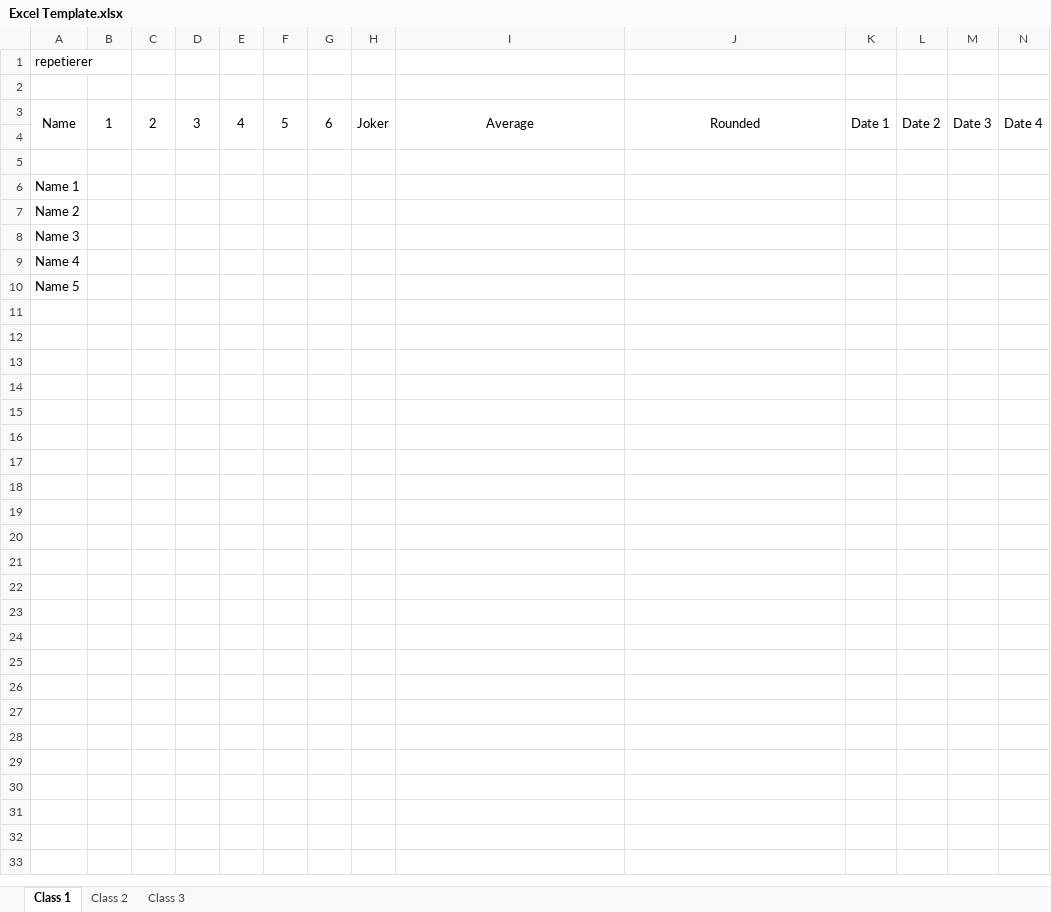
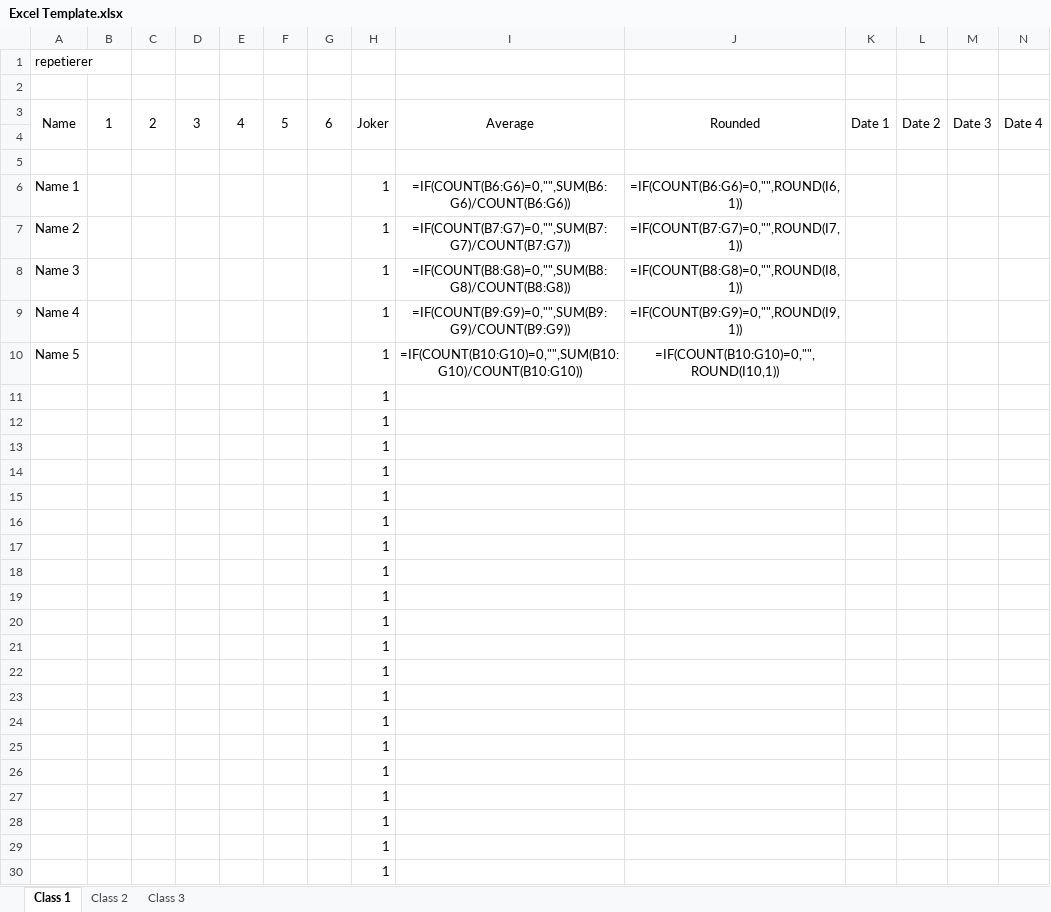
Before and after one commit to Akzuwo/Repetierer, an Excel workbook: Excel Template.xlsx, sheet Class 1, drawn as a sheet; only a part is shown; values as stored, in another font and other column widths than the file's, no borders; formulas without a stored value are shown as written; removed rows and columns are numbered as before the commit, all else as after; rows hold the shown columns only; the diff names each change by its address in the sheet, - before the commit and + after, or states it on an @@ line.

```diff
--- a/Excel Template.xlsx (sheet Class 1)
+++ b/Excel Template.xlsx (sheet Class 1)
-row 6: Name 1
-row 7: Name 2
-row 8: Name 3
-row 9: Name 4
-row 10: Name 5
+row 6: Name 1 |  |  |  |  |  |  | 1 | =IF(COUNT(B6:G6)=0,"",SUM(B6:G6)/COUNT(B6:G6)) | =IF(COUNT(B6:G6)=0,"",ROUND(I6,1))
+row 7: Name 2 |  |  |  |  |  |  | 1 | =IF(COUNT(B7:G7)=0,"",SUM(B7:G7)/COUNT(B7:G7)) | =IF(COUNT(B7:G7)=0,"",ROUND(I7,1))
+row 8: Name 3 |  |  |  |  |  |  | 1 | =IF(COUNT(B8:G8)=0,"",SUM(B8:G8)/COUNT(B8:G8)) | =IF(COUNT(B8:G8)=0,"",ROUND(I8,1))
+row 9: Name 4 |  |  |  |  |  |  | 1 | =IF(COUNT(B9:G9)=0,"",SUM(B9:G9)/COUNT(B9:G9)) | =IF(COUNT(B9:G9)=0,"",ROUND(I9,1))
+row 10: Name 5 |  |  |  |  |  |  | 1 | =IF(COUNT(B10:G10)=0,"",SUM(B10:G10)/COUNT(B10:G10)) | =IF(COUNT(B10:G10)=0,"",ROUND(I10,1))
+row 11:  |  |  |  |  |  |  | 1
+row 12:  |  |  |  |  |  |  | 1
+row 13:  |  |  |  |  |  |  | 1
+row 14:  |  |  |  |  |  |  | 1
+row 15:  |  |  |  |  |  |  | 1
+row 16:  |  |  |  |  |  |  | 1
+row 17:  |  |  |  |  |  |  | 1
+row 18:  |  |  |  |  |  |  | 1
+row 19:  |  |  |  |  |  |  | 1
+row 20:  |  |  |  |  |  |  | 1
+row 21:  |  |  |  |  |  |  | 1
+row 22:  |  |  |  |  |  |  | 1
+row 23:  |  |  |  |  |  |  | 1
+row 24:  |  |  |  |  |  |  | 1
+row 25:  |  |  |  |  |  |  | 1
+row 26:  |  |  |  |  |  |  | 1
+row 27:  |  |  |  |  |  |  | 1
+row 28:  |  |  |  |  |  |  | 1
+row 29:  |  |  |  |  |  |  | 1
+row 30:  |  |  |  |  |  |  | 1
```
Also changed, not shown: sheet Class 2, sheet Class 3, 9 other files.
